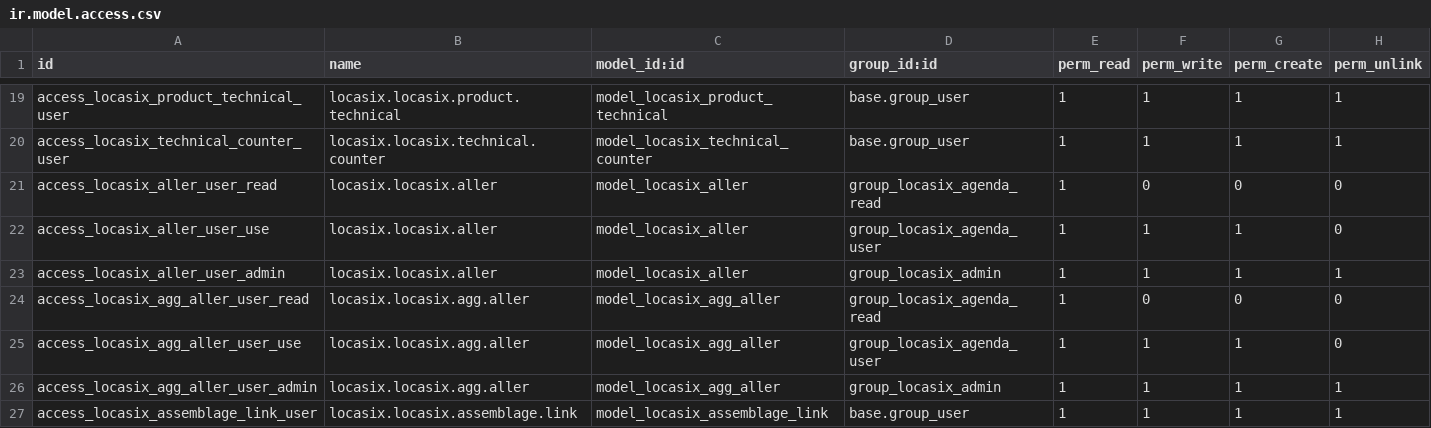
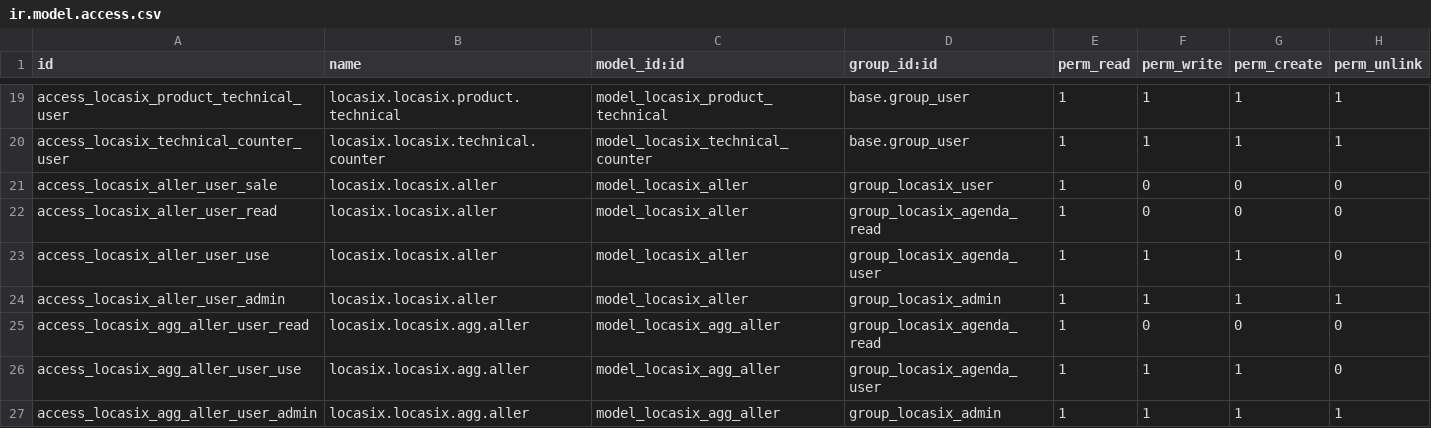
Before and after one commit to istarii-srl/locasix, a CSV file: locasix/security/ir.model.access.csv, drawn as a sheet; only a part is shown, gaps mark what is left out; the shorter side is filled out with more unchanged rows; the diff names each change by its address in the sheet, - before the commit and + after, or states it on an @@ line.

```diff
--- a/locasix/security/ir.model.access.csv
+++ b/locasix/security/ir.model.access.csv
+row 21: access_locasix_aller_user_sale | locasix.locasix.aller | model_locasix_aller | group_locasix_user | 1 | 0 | 0 | 0
```
Also changed, not shown: 2 other files.
